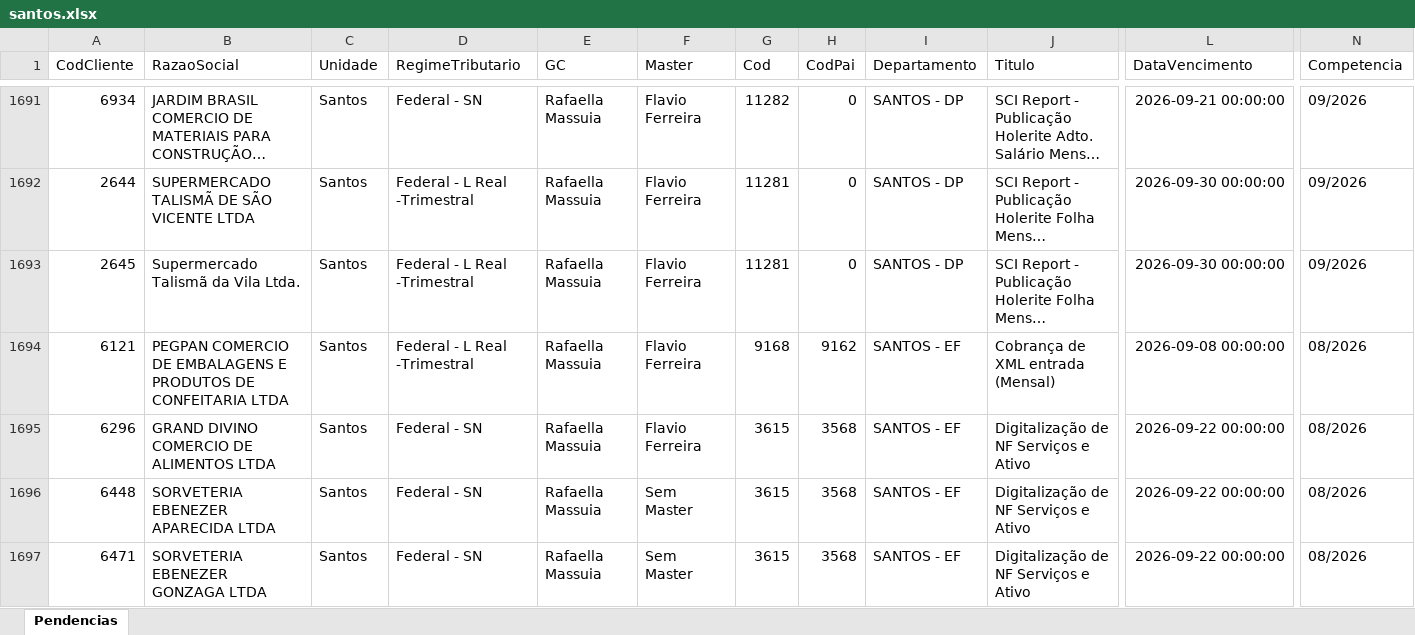
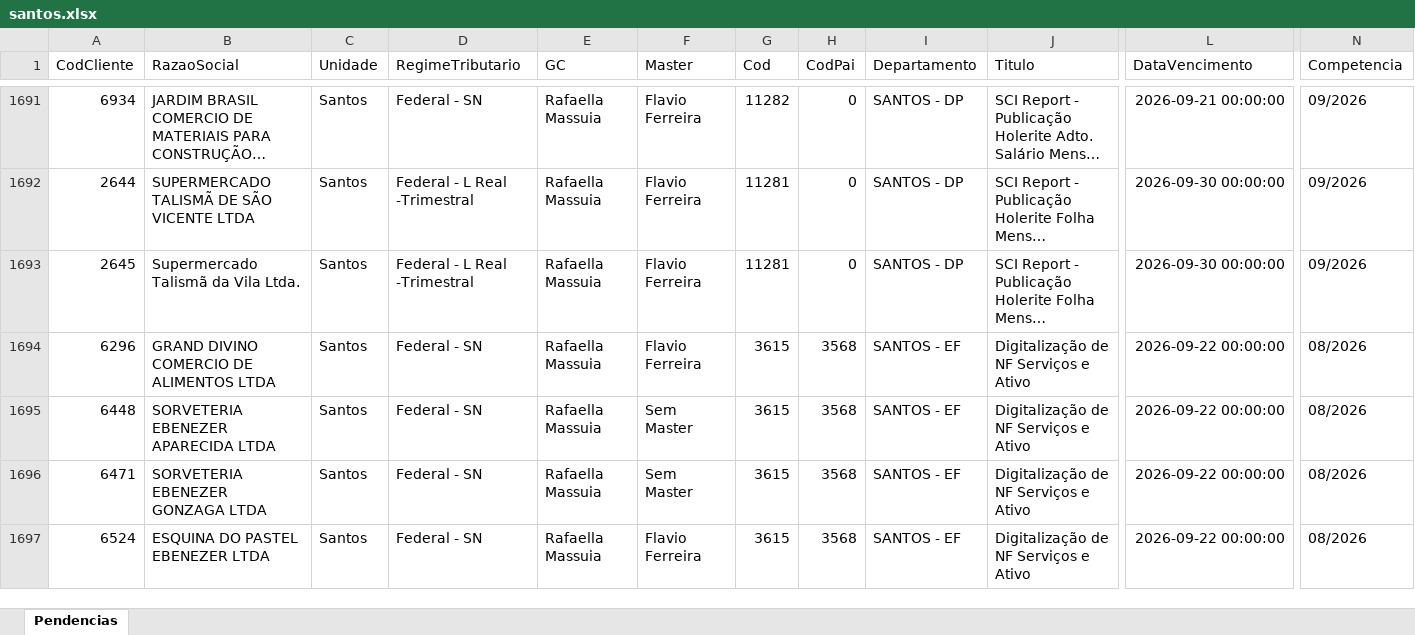
Before and after one commit to Controladoria-MG/Portal-das-tarefas, an Excel workbook: dados/base/santos.xlsx, sheet Pendencias, drawn as a sheet; only a part is shown, gaps mark what is left out; the shorter side is filled out with more unchanged rows; long unchanged cells end in …; values as stored, in another font and other column widths than the file's, no borders; removed rows and columns are numbered as before the commit, all else as after; rows hold the shown columns only; the diff covers the shown part only; the diff names each change by its address in the sheet, - before the commit and + after, or states it on an @@ line.

```diff
--- a/dados/base/santos.xlsx (sheet Pendencias)
+++ b/dados/base/santos.xlsx (sheet Pendencias)
-row 1694: 6121 | PEGPAN COMERCIO DE EMBALAGENS E PRODUTOS DE CONFEITARIA LTDA | Santos | Federal - L Real -Trimestral | Rafaella Massuia | Flavio Ferreira | 9168 | 9162 | SANTOS - EF | Cobrança de XML entrada (Mensal) | 2026-09-08 00:00:00 | 08/2026
```
Also changed, not shown: 4 added rows, 12 removed rows and 18 edited cells elsewhere in this sheet, dados/base/bpo.xlsx, dados/base/goias.xlsx, 4 other files.
